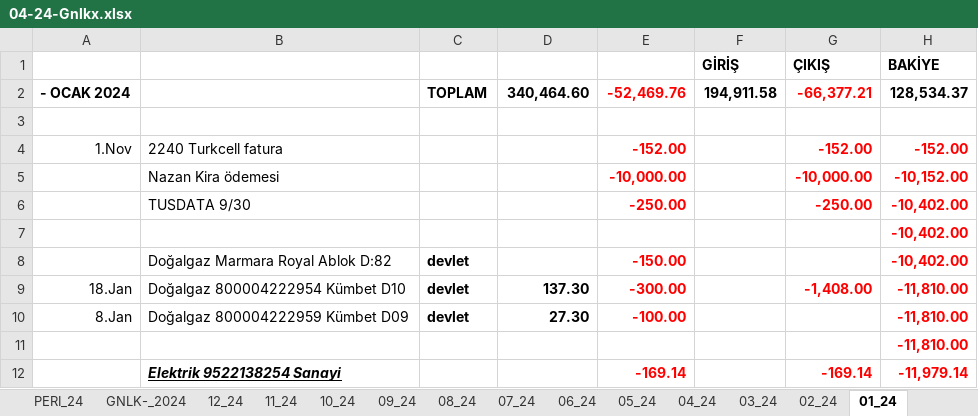
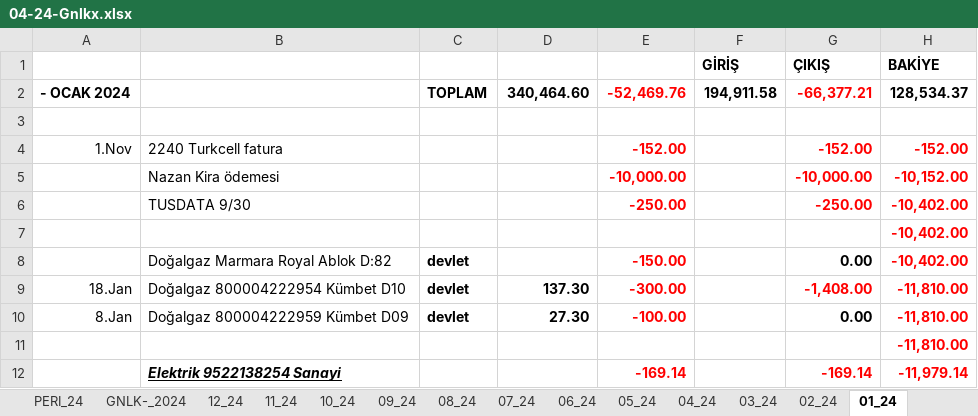
Before and after one commit to roboturx/tdy, an Excel workbook: 04-24-Gnlkx.xlsx, sheet 01_24, drawn as a sheet; only a part is shown; values as stored, in another font and other column widths than the file's, no borders; the diff names each change by its address in the sheet, - before the commit and + after, or states it on an @@ line.

```diff
--- a/04-24-Gnlkx.xlsx (sheet 01_24)
+++ b/04-24-Gnlkx.xlsx (sheet 01_24)
-G8 (ÇIKIŞ): (empty)
+G8 (ÇIKIŞ): 0.00
-G10 (ÇIKIŞ): (empty)
+G10 (ÇIKIŞ): 0.00
```
Also changed, not shown: sheet 02_24, sheet GNLK-_2024, sheet 12_23, formulas that keep their value, 3 other files.
